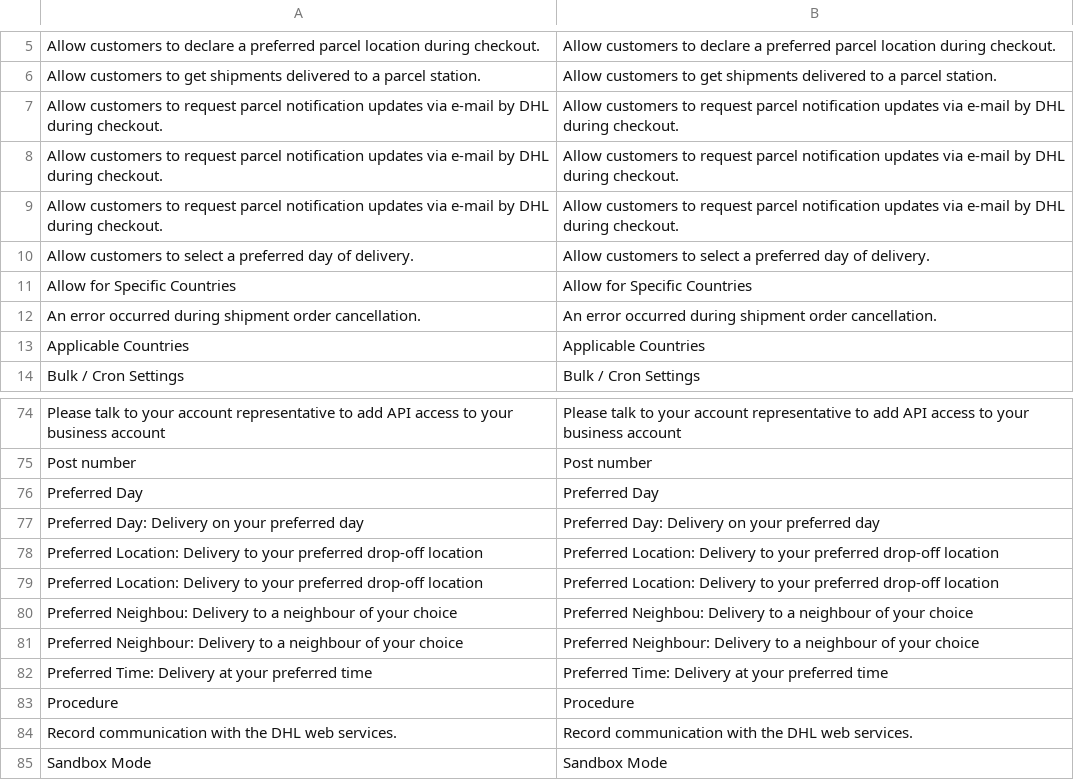
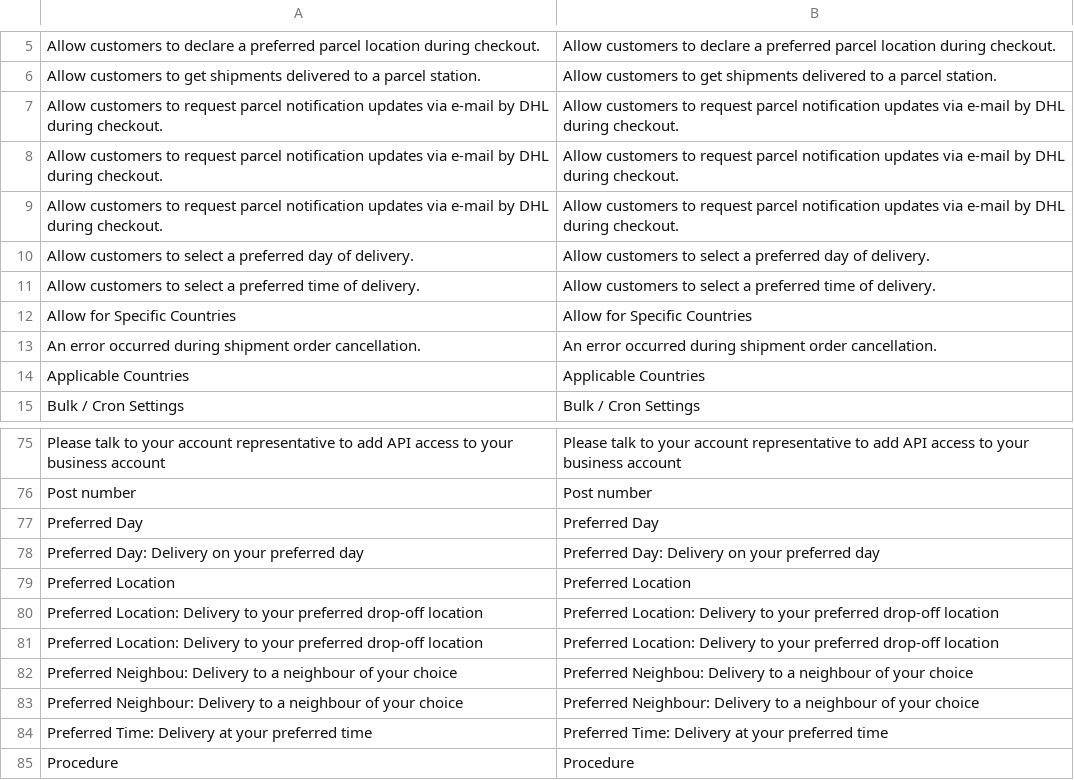
Before and after one commit to netresearch/dhl-module-carrier-paket, a CSV file: i18n/en_US.csv, drawn as a sheet; only a part is shown, gaps mark what is left out; the shorter side is filled out with more unchanged rows.

```diff
--- a/i18n/en_US.csv
+++ b/i18n/en_US.csv
@@ -10,2 +10,3 @@
 "Allow customers to select a preferred day of delivery.","Allow customers to select a preferred day of delivery."
+"Allow customers to select a preferred time of delivery.","Allow customers to select a preferred time of delivery."
 "Allow for Specific Countries","Allow for Specific Countries"
@@ -77,2 +78,3 @@
 "Preferred Day: Delivery on your preferred day","Preferred Day: Delivery on your preferred day"
+"Preferred Location","Preferred Location"
 "Preferred Location: Delivery to your preferred drop-off location","Preferred Location: Delivery to your preferred drop-off location"
```
Also changed, not shown: i18n/de_DE.csv, 1 other file.
